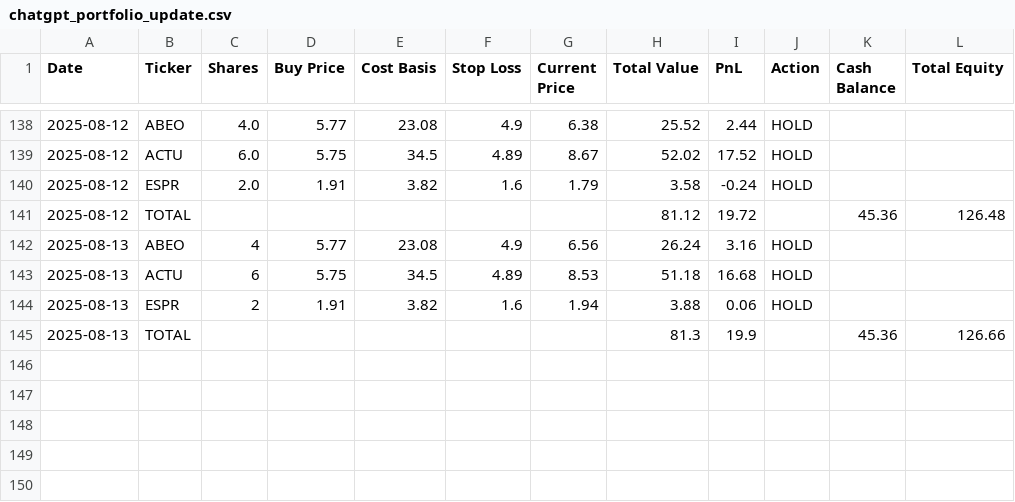
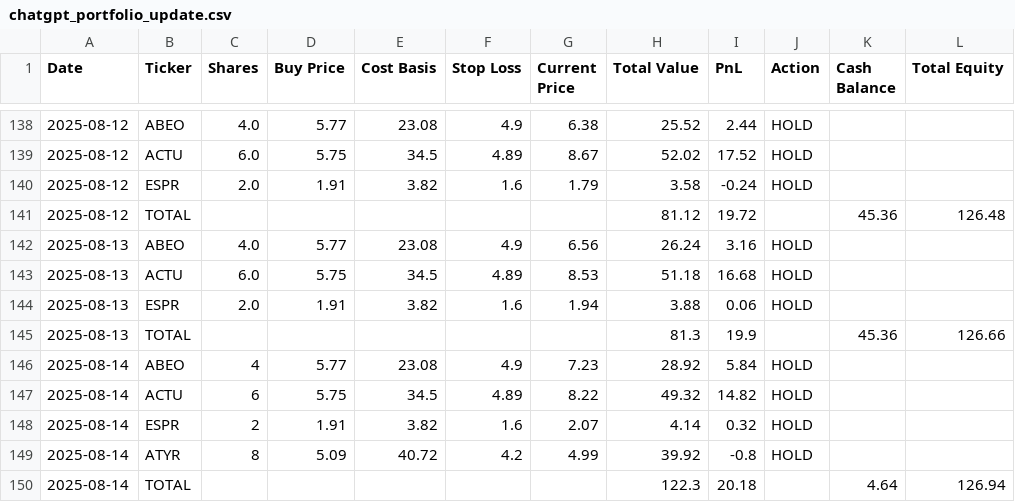
Before and after one commit to CreamyG31337/LLM-Micro-Cap-trading-bot, a CSV file: Scripts and CSV Files/chatgpt_portfolio_update.csv, drawn as a sheet; only a part is shown, gaps mark what is left out.

```diff
--- a/Scripts and CSV Files/chatgpt_portfolio_update.csv
+++ b/Scripts and CSV Files/chatgpt_portfolio_update.csv
@@ -141,5 +141,10 @@ Date,Ticker,Shares,Buy Price,Cost Basis,Stop Loss,Current Price,Total Value,PnL,
 2025-08-12,TOTAL,,,,,,81.12,19.72,,45.36,126.48
-2025-08-13,ABEO,4,5.77,23.08,4.9,6.56,26.24,3.16,HOLD,,
-2025-08-13,ACTU,6,5.75,34.5,4.89,8.53,51.18,16.68,HOLD,,
-2025-08-13,ESPR,2,1.91,3.82,1.6,1.94,3.88,0.06,HOLD,,
+2025-08-13,ABEO,4.0,5.77,23.08,4.9,6.56,26.24,3.16,HOLD,,
+2025-08-13,ACTU,6.0,5.75,34.5,4.89,8.53,51.18,16.68,HOLD,,
+2025-08-13,ESPR,2.0,1.91,3.82,1.6,1.94,3.88,0.06,HOLD,,
 2025-08-13,TOTAL,,,,,,81.3,19.9,,45.36,126.66
+2025-08-14,ABEO,4,5.77,23.08,4.9,7.23,28.92,5.84,HOLD,,
+2025-08-14,ACTU,6,5.75,34.5,4.89,8.22,49.32,14.82,HOLD,,
+2025-08-14,ESPR,2,1.91,3.82,1.6,2.07,4.14,0.32,HOLD,,
+2025-08-14,ATYR,8,5.09,40.72,4.2,4.99,39.92,-0.8,HOLD,,
+2025-08-14,TOTAL,,,,,,122.3,20.18,,4.64,126.94
```
Also changed, not shown: Scripts and CSV Files/chatgpt_trade_log.csv.
